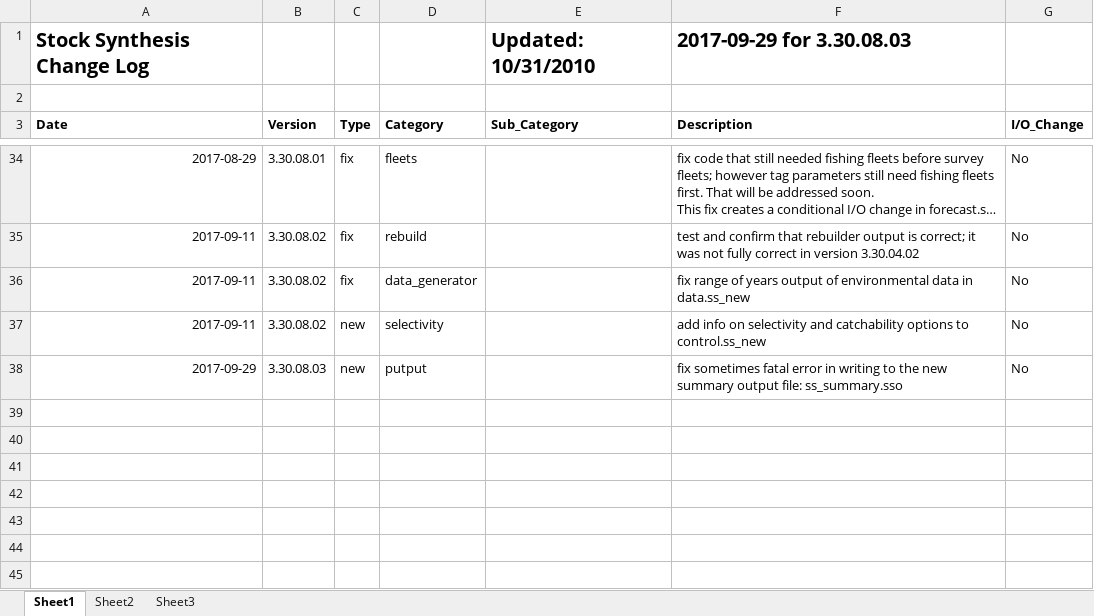
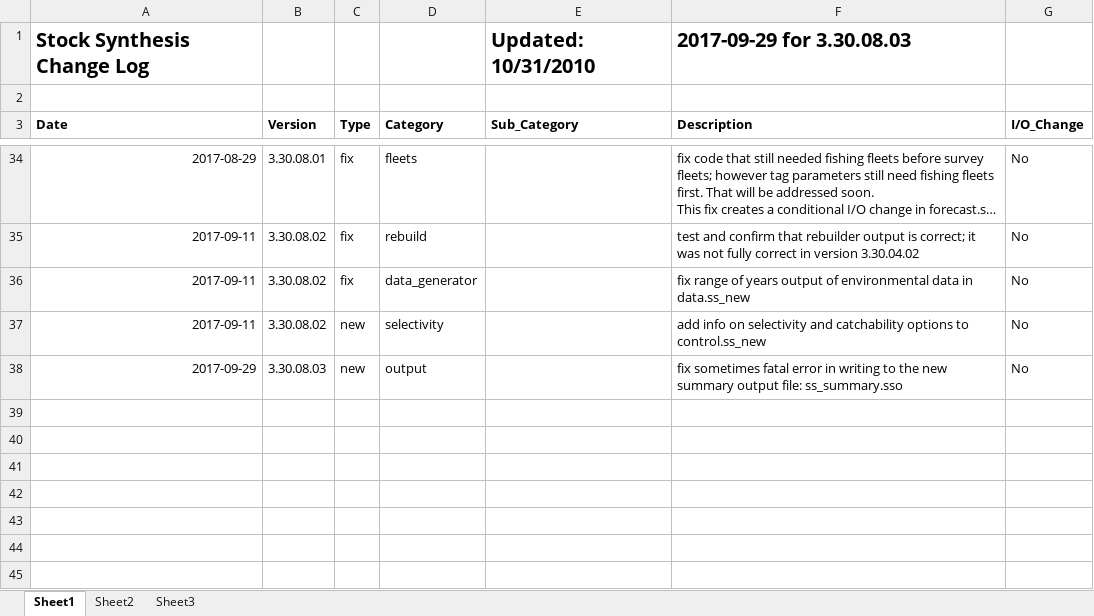
Before and after one commit to nmfs-ost/ss3-source-code, an Excel workbook: SS_330_Change_Log.xlsx, sheet Sheet1, drawn as a sheet; only a part is shown, gaps mark what is left out; long unchanged cells end in …; values as stored, in another font and other column widths than the file's, no borders; the diff names each change by its address in the sheet, - before the commit and + after, or states it on an @@ line.

```diff
--- a/SS_330_Change_Log.xlsx (sheet Sheet1)
+++ b/SS_330_Change_Log.xlsx (sheet Sheet1)
-D38 (Category): putput
+D38 (Category): output
```
Also changed, not shown: 2 other files.
